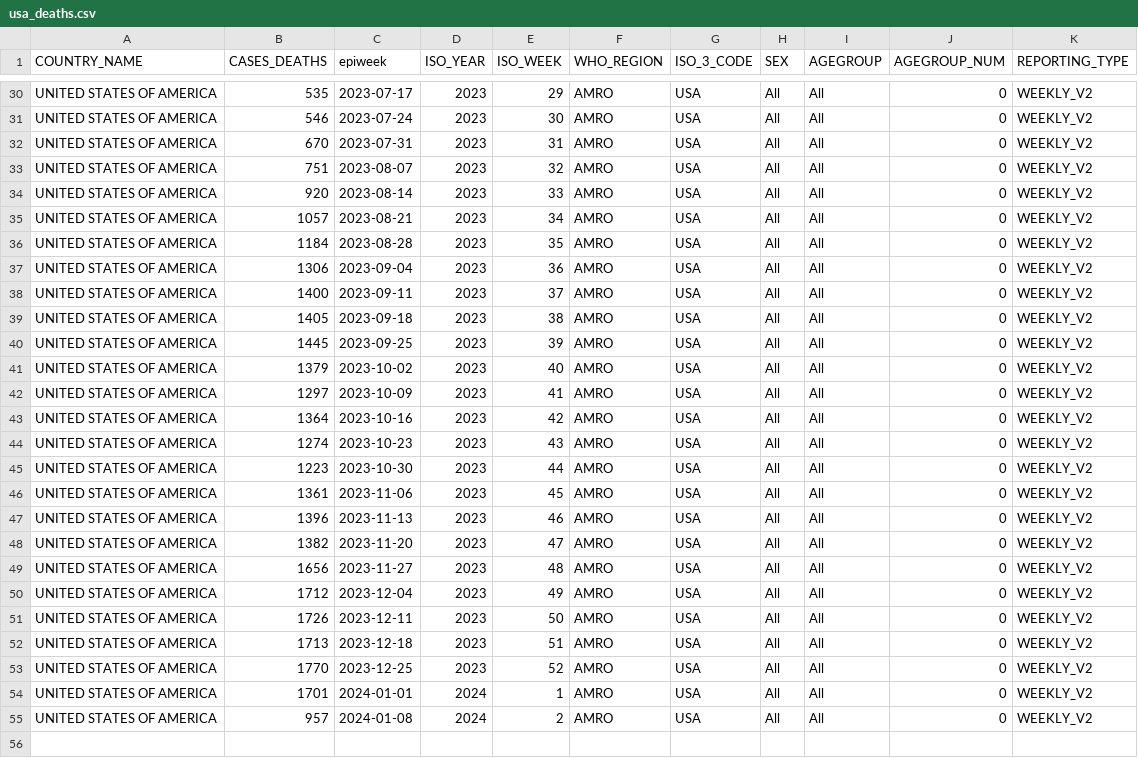
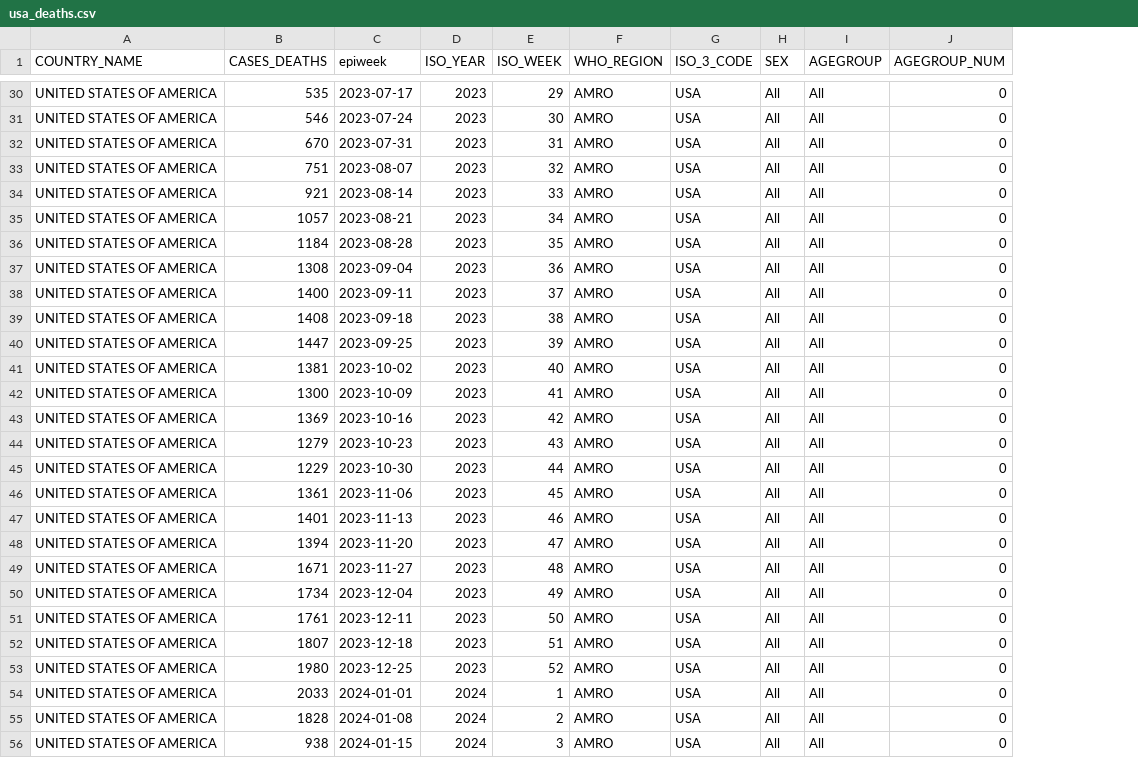
Before and after one commit to whocov/usa_COVID_deaths, a CSV file: data/usa_deaths.csv, drawn as a sheet; only a part is shown, gaps mark what is left out; removed rows and columns are numbered as before the commit, all else as after; the diff covers the shown part only; the diff names each change by its address in the sheet, - before the commit and + after, or states it on an @@ line.

```diff
--- a/data/usa_deaths.csv
+++ b/data/usa_deaths.csv
-column K (REPORTING_TYPE), rows 30-55: all WEEKLY_V2
-B34 (CASES_DEATHS): 920
+B34 (CASES_DEATHS): 921
-B37 (CASES_DEATHS): 1306
+B37 (CASES_DEATHS): 1308
-B39 (CASES_DEATHS): 1405
+B39 (CASES_DEATHS): 1408
-B40 (CASES_DEATHS): 1445
+B40 (CASES_DEATHS): 1447
-B41 (CASES_DEATHS): 1379
+B41 (CASES_DEATHS): 1381
-B42 (CASES_DEATHS): 1297
+B42 (CASES_DEATHS): 1300
-B43 (CASES_DEATHS): 1364
+B43 (CASES_DEATHS): 1369
-B44 (CASES_DEATHS): 1274
+B44 (CASES_DEATHS): 1279
-B45 (CASES_DEATHS): 1223
+B45 (CASES_DEATHS): 1229
-B47 (CASES_DEATHS): 1396
+B47 (CASES_DEATHS): 1401
-B48 (CASES_DEATHS): 1382
+B48 (CASES_DEATHS): 1394
-B49 (CASES_DEATHS): 1656
+B49 (CASES_DEATHS): 1671
-B50 (CASES_DEATHS): 1712
+B50 (CASES_DEATHS): 1734
-B51 (CASES_DEATHS): 1726
+B51 (CASES_DEATHS): 1761
-B52 (CASES_DEATHS): 1713
+B52 (CASES_DEATHS): 1807
-B53 (CASES_DEATHS): 1770
+B53 (CASES_DEATHS): 1980
-B54 (CASES_DEATHS): 1701
+B54 (CASES_DEATHS): 2033
-B55 (CASES_DEATHS): 957
+B55 (CASES_DEATHS): 1828
+row 56: UNITED STATES OF AMERICA | 938 | 2024-01-15 | 2024 | 3 | AMRO | USA | All | All | 0
```
Also changed, not shown: 4 edited cells elsewhere in this file, data/usa_agegroup_deaths.csv.
